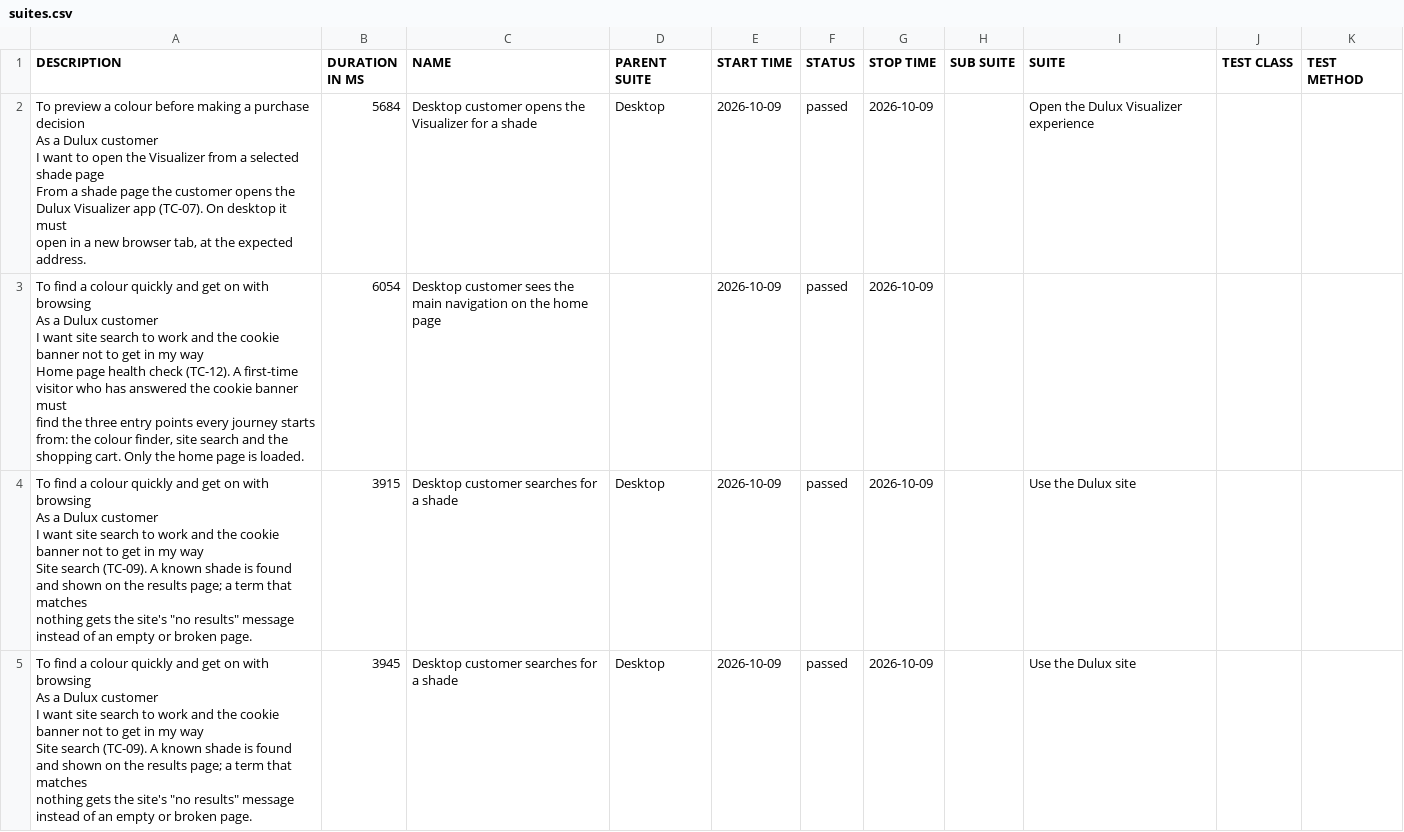
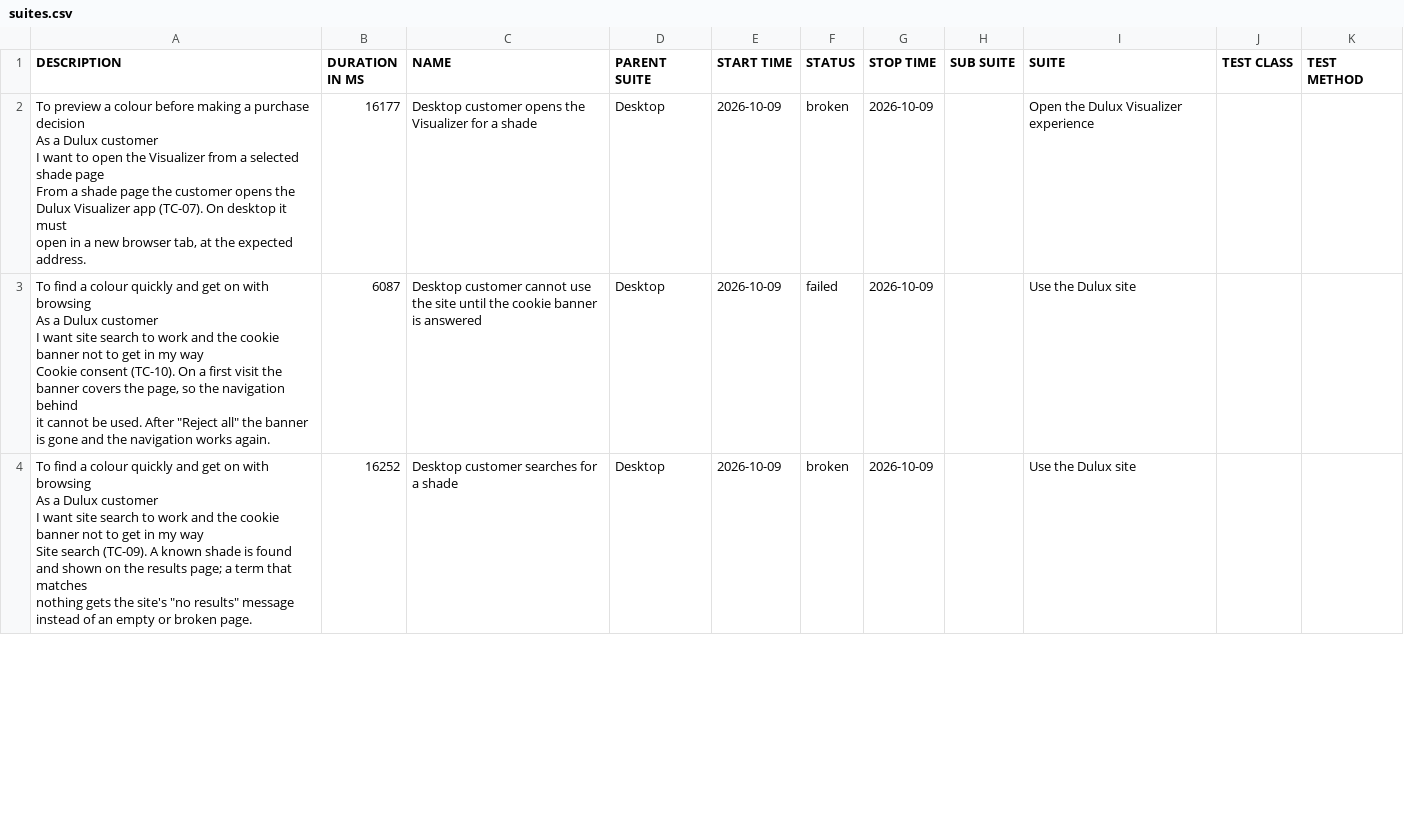
Before and after one commit to magdaU/playwright-python-dulux-uk, a CSV file: smoke/data/suites.csv, drawn as a sheet; only a part is shown; the diff covers the shown part only.

Commit message:
ci: publish smoke Allure report [skip ci] f862d2529bf64b94ef0bcfccab2d89309e679a80

```diff
--- a/smoke/data/suites.csv
+++ b/smoke/data/suites.csv
@@ -1,26 +1,19 @@
 "DESCRIPTION","DURATION IN MS","NAME","PARENT SUITE","START TIME","STATUS","STOP TIME","SUB SUITE","SUITE","TEST CLASS","TEST METHOD"
-"To preview a colour before making a purchase decision
-As a Dulux customer
-I want to open the Visualizer from a selected shade page
-
-From a shade page the customer opens the Dulux Visualizer app (TC-07). On desktop it must
-open in a new browser tab, at the expected address.","5684","Desktop customer opens the Visualizer for a shade","Desktop","2026-10-09","passed","2026-10-09","","Open the Dulux Visualizer experience","",""
-"To find a colour quickly and get on with browsing
-As a Dulux customer
-I want site search to work and the cookie banner not to get in my way
-
-Home page health check (TC-12). A first-time visitor who has answered the cookie banner must
-find the three entry points every journey starts from: the colour finder, site search and the
-shopping cart. Only the home page is loaded.","6054","Desktop customer sees the main navigation on the home page","","2026-10-09","passed","2026-10-09","","","",""
-"To find a colour quickly and get on with browsing
-As a Dulux customer
-I want site search to work and the cookie banner not to get in my way
-
-Site search (TC-09). A known shade is found and shown on the results page; a term that matches
-nothing gets the site's ""no results"" message instead of an empty or broken page.","3915","Desktop customer searches for a shade","Desktop","2026-10-09","passed","2026-10-09","","Use the Dulux site","",""
-"To find a colour quickly and get on with browsing
-As a Dulux customer
-I want site search to work and the cookie banner not to get in my way
-
-Site search (TC-09). A known shade is found and shown on the results page; a term that matches
-nothing gets the site's ""no results"" message instead of an empty or broken page.","3945","Desktop customer searches for a shade","Desktop","2026-10-09","passed","2026-10-09","","Use the Dulux site","",""
+"To preview a colour before making a purchase decision
+As a Dulux customer
+I want to open the Visualizer from a selected shade page
+
+From a shade page the customer opens the Dulux Visualizer app (TC-07). On desktop it must
+open in a new browser tab, at the expected address.","16177","Desktop customer opens the Visualizer for a shade","Desktop","2026-10-09","broken","2026-10-09","","Open the Dulux Visualizer experience","",""
+"To find a colour quickly and get on with browsing
+As a Dulux customer
+I want site search to work and the cookie banner not to get in my way
+
+Cookie consent (TC-10). On a first visit the banner covers the page, so the navigation behind
+it cannot be used. After ""Reject all"" the banner is gone and the navigation works again.","6087","Desktop customer cannot use the site until the cookie banner is answered","Desktop","2026-10-09","failed","2026-10-09","","Use the Dulux site","",""
+"To find a colour quickly and get on with browsing
+As a Dulux customer
+I want site search to work and the cookie banner not to get in my way
+
+Site search (TC-09). A known shade is found and shown on the results page; a term that matches
+nothing gets the site's ""no results"" message instead of an empty or broken page.","16252","Desktop customer searches for a shade","Desktop","2026-10-09","broken","2026-10-09","","Use the Dulux site","",""
```
Also changed, not shown: 1 added row and 6 edited cells elsewhere in this file, smoke/data/behaviors.csv, 45 other files.
